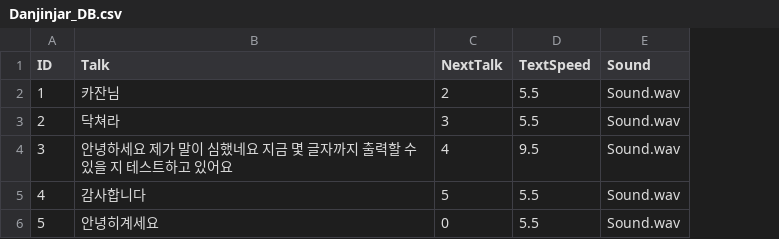
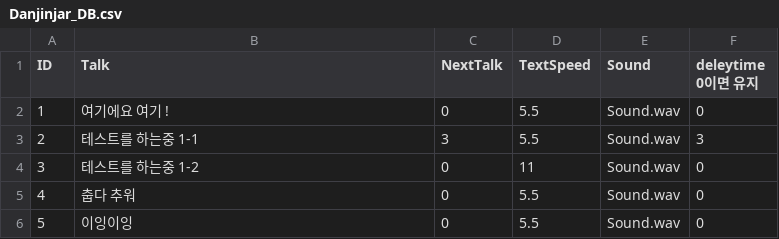
Before and after one commit to yejiv/Khazan, a CSV file: Client/Bin/Data/DB/Danjinjar_DB.csv, drawn as a sheet; the diff names each change by its address in the sheet, - before the commit and + after, or states it on an @@ line.

```diff
--- a/Client/Bin/Data/DB/Danjinjar_DB.csv
+++ b/Client/Bin/Data/DB/Danjinjar_DB.csv
+column F (deleytime 0이면 유지), rows 2-6: 0 | 3 | 0 | 0 | 0
-B2 (Talk): 카잔님
+B2 (Talk): 여기에요 여기 !
-C2 (NextTalk): 2
+C2 (NextTalk): 0
-B3 (Talk): 닥쳐라
+B3 (Talk): 테스트를 하는중 1-1
-B4 (Talk): 안녕하세요 제가 말이 심했네요 지금 몇 글자까지 출력할 수 있을 지 테스트하고 있어요
+B4 (Talk): 테스트를 하는중 1-2
-C4 (NextTalk): 4
+C4 (NextTalk): 0
-D4 (TextSpeed): 9.5
+D4 (TextSpeed): 11
-B5 (Talk): 감사합니다
+B5 (Talk): 춥다 추워
-C5 (NextTalk): 5
+C5 (NextTalk): 0
-B6 (Talk): 안녕히계세요
+B6 (Talk): 이잉이잉
```
Also changed, not shown: 12 other files.
